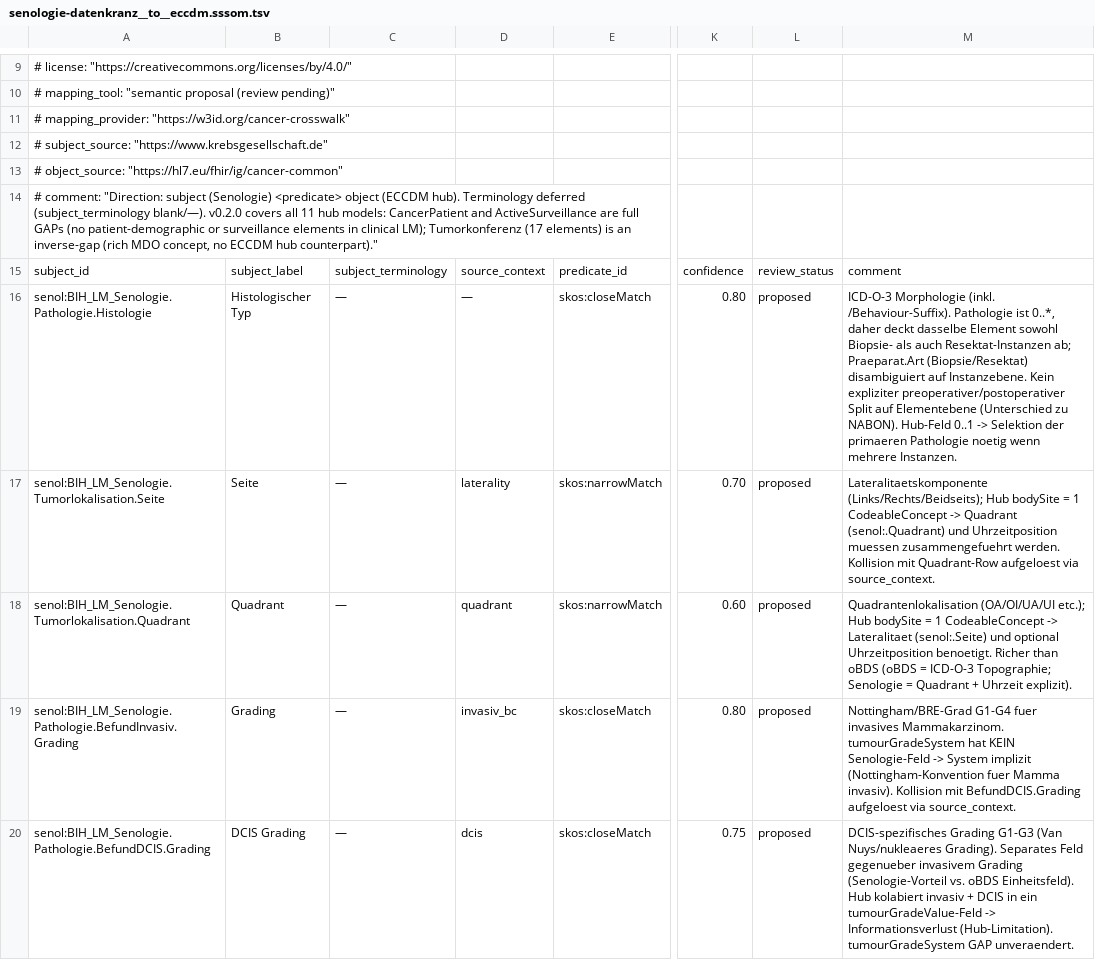
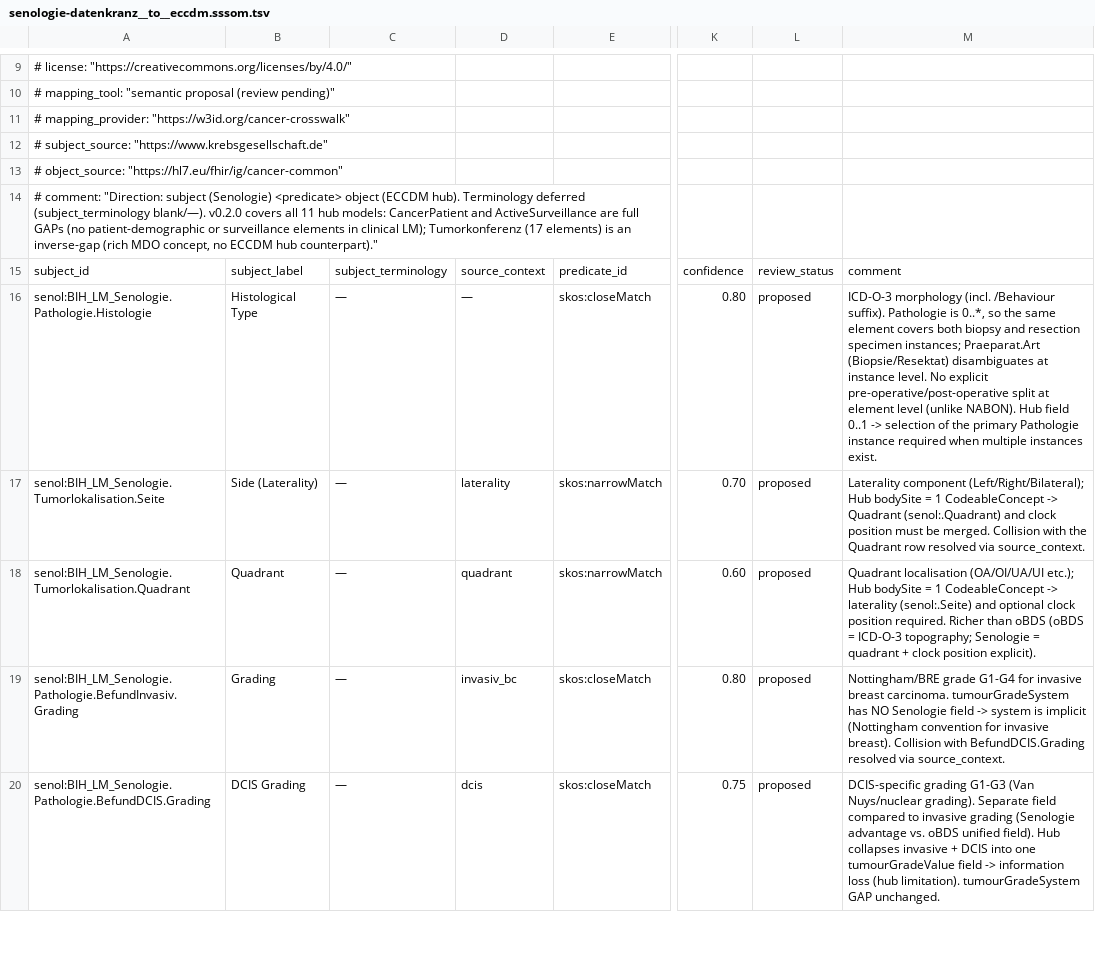
Before and after one commit to PHOENIX-Initiative-European-Cancer/cancer-crosswalk, a TSV file: mappings/senologie-datenkranz__to__eccdm.sssom.tsv, drawn as a sheet; only a part is shown, gaps mark what is left out; the diff covers the shown part only; the diff names each change by its address in the sheet, - before the commit and + after, or states it on an @@ line.

```diff
--- a/mappings/senologie-datenkranz__to__eccdm.sssom.tsv
+++ b/mappings/senologie-datenkranz__to__eccdm.sssom.tsv
-B16: Histologischer Typ
+B16: Histological Type
-M16: ICD-O-3 Morphologie (inkl. /Behaviour-Suffix). Pathologie ist 0..*, daher deckt dasselbe Element sowohl Biopsie- als auch Resektat-Instanzen ab; Praeparat.Art (Biopsie/Resektat) disambiguiert auf Instanzebene. Kein expliziter preoperativer/postoperativer Split auf Elementebene (Unterschied zu NABON). Hub-Feld 0..1 -> Selektion der primaeren Pathologie noetig wenn mehrere Instanzen.
+M16: ICD-O-3 morphology (incl. /Behaviour suffix). Pathologie is 0..*, so the same element covers both biopsy and resection specimen instances; Praeparat.Art (Biopsie/Resektat) disambiguates at instance level. No explicit pre-operative/post-operative split at element level (unlike NABON). Hub field 0..1 -> selection of the primary Pathologie instance required when multiple instances exist.
-B17: Seite
+B17: Side (Laterality)
-M17: Lateralitaetskomponente (Links/Rechts/Beidseits); Hub bodySite = 1 CodeableConcept -> Quadrant (senol:.Quadrant) und Uhrzeitposition muessen zusammengefuehrt werden. Kollision mit Quadrant-Row aufgeloest via source_context.
+M17: Laterality component (Left/Right/Bilateral); Hub bodySite = 1 CodeableConcept -> Quadrant (senol:.Quadrant) and clock position must be merged. Collision with the Quadrant row resolved via source_context.
-M18: Quadrantenlokalisation (OA/OI/UA/UI etc.); Hub bodySite = 1 CodeableConcept -> Lateralitaet (senol:.Seite) und optional Uhrzeitposition benoetigt. Richer than oBDS (oBDS = ICD-O-3 Topographie; Senologie = Quadrant + Uhrzeit explizit).
+M18: Quadrant localisation (OA/OI/UA/UI etc.); Hub bodySite = 1 CodeableConcept -> laterality (senol:.Seite) and optional clock position required. Richer than oBDS (oBDS = ICD-O-3 topography; Senologie = quadrant + clock position explicit).
-M19: Nottingham/BRE-Grad G1-G4 fuer invasives Mammakarzinom. tumourGradeSystem hat KEIN Senologie-Feld -> System implizit (Nottingham-Konvention fuer Mamma invasiv). Kollision mit BefundDCIS.Grading aufgeloest via source_context.
+M19: Nottingham/BRE grade G1-G4 for invasive breast carcinoma. tumourGradeSystem has NO Senologie field -> system is implicit (Nottingham convention for invasive breast). Collision with BefundDCIS.Grading resolved via source_context.
-M20: DCIS-spezifisches Grading G1-G3 (Van Nuys/nukleaeres Grading). Separates Feld gegenueber invasivem Grading (Senologie-Vorteil vs. oBDS Einheitsfeld). Hub kolabiert invasiv + DCIS in ein tumourGradeValue-Feld -> Informationsverlust (Hub-Limitation). tumourGradeSystem GAP unveraendert.
+M20: DCIS-specific grading G1-G3 (Van Nuys/nuclear grading). Separate field compared to invasive grading (Senologie advantage vs. oBDS unified field). Hub collapses invasive + DCIS into one tumourGradeValue field -> information loss (hub limitation). tumourGradeSystem GAP unchanged.
```
Also changed, not shown: 74 edited cells elsewhere in this file, mappings/mii-onko-obds__to__eccdm.sssom.tsv, mappings/nabon-mammacarcinoom__to__eccdm.sssom.tsv, 12 other files.
